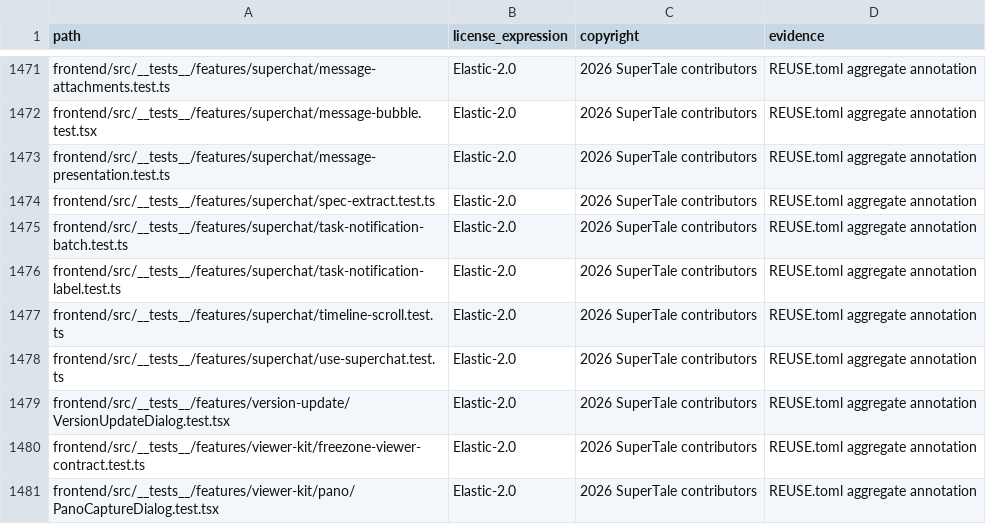
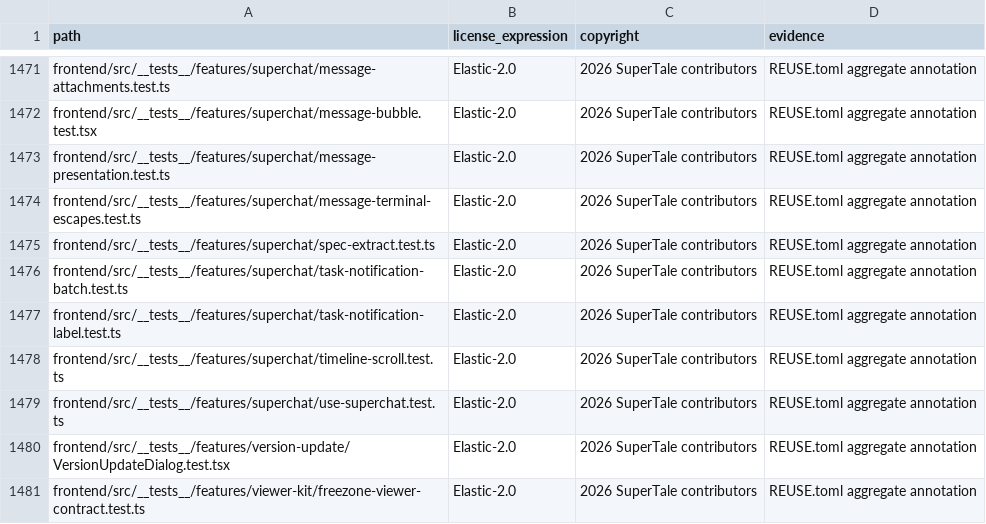
Before and after one commit to dramaclaw/dramaclaw, a CSV file: license-inventory.csv, drawn as a sheet; only a part is shown, gaps mark what is left out; the shorter side is filled out with more unchanged rows; the diff names each change by its address in the sheet, - before the commit and + after, or states it on an @@ line.

```diff
--- a/license-inventory.csv
+++ b/license-inventory.csv
+row 1474: frontend/src/__tests__/features/superchat/message-terminal-escapes.test.ts | Elastic-2.0 | 2026 SuperTale contributors | REUSE.toml aggregate annotation
```
Also changed, not shown: 3 other files.
